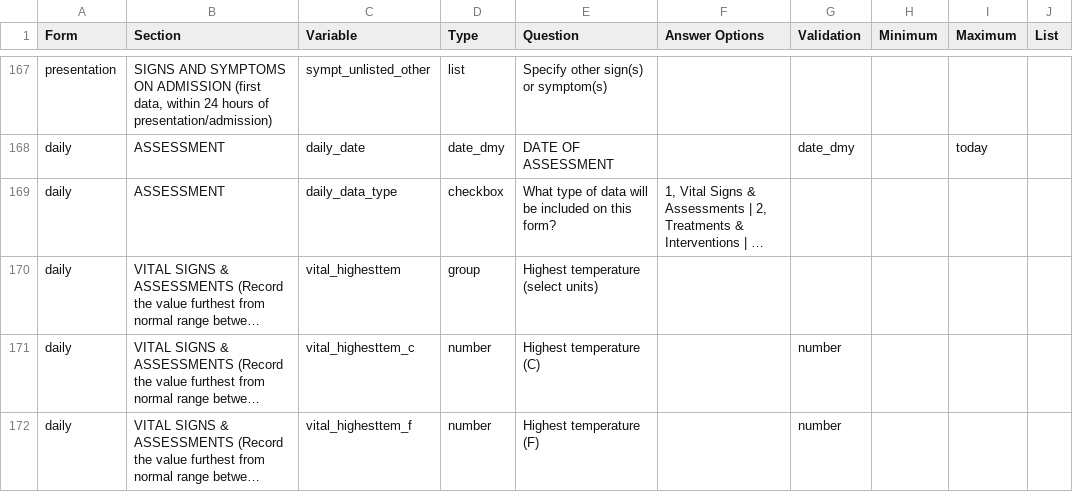
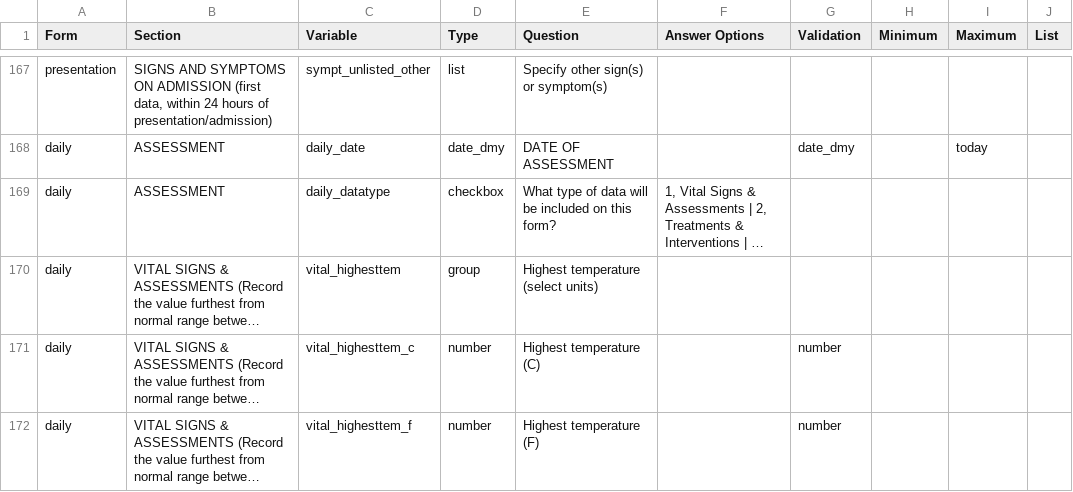
Before and after one commit to EstebanGarciaG/ISARIC_CORE_CRF_test, a CSV file: ICC 1/ICC 1.0.0/ICC_Instrument.csv, drawn as a sheet; only a part is shown, gaps mark what is left out; long unchanged cells end in …; the diff names each change by its address in the sheet, - before the commit and + after, or states it on an @@ line.

Commit message:
Update ICC_Instrument.csv

```diff
--- a/ICC 1/ICC 1.0.0/ICC_Instrument.csv
+++ b/ICC 1/ICC 1.0.0/ICC_Instrument.csv
-C169 (Variable): daily_data_type
+C169 (Variable): daily_datatype
```
